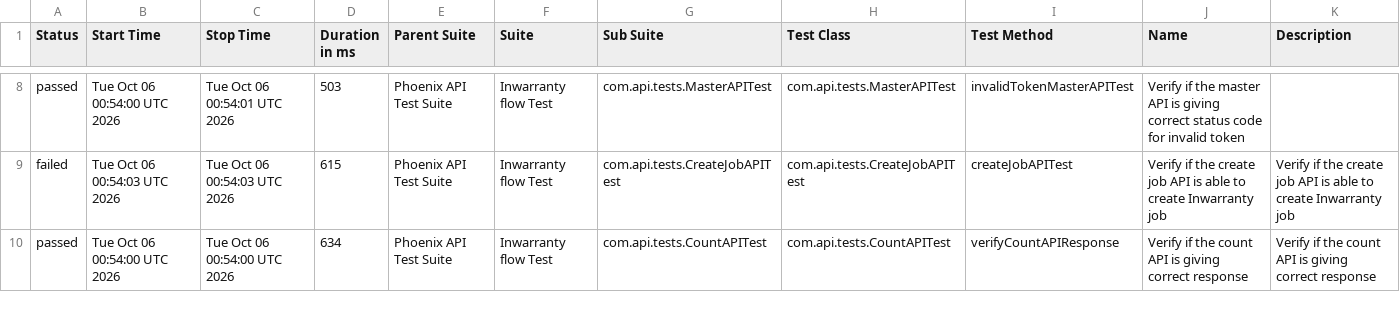
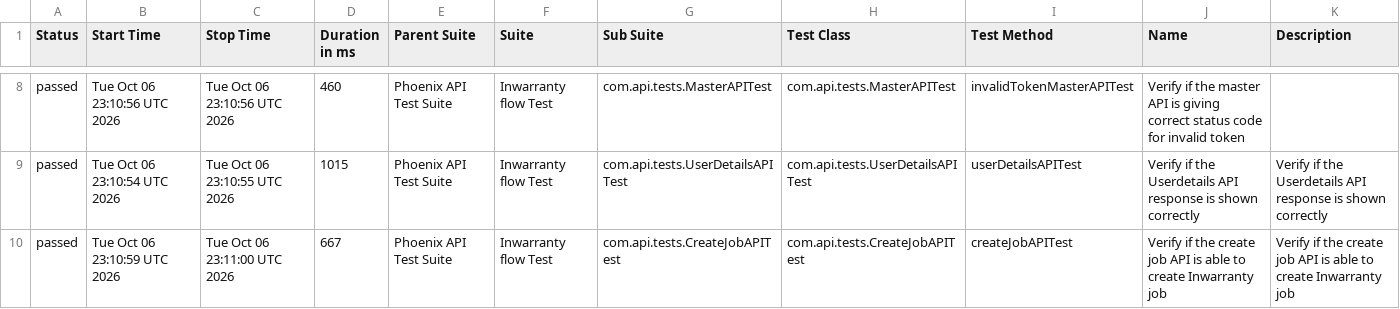
Before and after one commit to srinivaskinik/AutomationFramework-Phoenix-RestAssured, a CSV file: data/suites.csv, drawn as a sheet; only a part is shown, gaps mark what is left out; the diff covers the shown part only.

```diff
--- a/data/suites.csv
+++ b/data/suites.csv
@@ -8,3 +8,3 @@
-"passed","Tue Oct 06 00:54:00 UTC 2026","Tue Oct 06 00:54:01 UTC 2026","503","Phoenix API Test Suite","Inwarranty flow Test","com.api.tests.MasterAPITest","com.api.tests.MasterAPITest","invalidTokenMasterAPITest","Verify if the master API is giving correct status code for invalid token",""
-"failed","Tue Oct 06 00:54:03 UTC 2026","Tue Oct 06 00:54:03 UTC 2026","615","Phoenix API Test Suite","Inwarranty flow Test","com.api.tests.CreateJobAPITest","com.api.tests.CreateJobAPITest","createJobAPITest","Verify if the create job API is able to create Inwarranty job","Verify if the create job API is able to create Inwarranty job"
-"passed","Tue Oct 06 00:54:00 UTC 2026","Tue Oct 06 00:54:00 UTC 2026","634","Phoenix API Test Suite","Inwarranty flow Test","com.api.tests.CountAPITest","com.api.tests.CountAPITest","verifyCountAPIResponse","Verify if the count API is giving correct response","Verify if the count API is giving correct response"
+"passed","Tue Oct 06 23:10:56 UTC 2026","Tue Oct 06 23:10:56 UTC 2026","460","Phoenix API Test Suite","Inwarranty flow Test","com.api.tests.MasterAPITest","com.api.tests.MasterAPITest","invalidTokenMasterAPITest","Verify if the master API is giving correct status code for invalid token",""
+"passed","Tue Oct 06 23:10:54 UTC 2026","Tue Oct 06 23:10:55 UTC 2026","1015","Phoenix API Test Suite","Inwarranty flow Test","com.api.tests.UserDetailsAPITest","com.api.tests.UserDetailsAPITest","userDetailsAPITest","Verify if the Userdetails API response is shown correctly","Verify if the Userdetails API response is shown correctly"
+"passed","Tue Oct 06 23:10:59 UTC 2026","Tue Oct 06 23:11:00 UTC 2026","667","Phoenix API Test Suite","Inwarranty flow Test","com.api.tests.CreateJobAPITest","com.api.tests.CreateJobAPITest","createJobAPITest","Verify if the create job API is able to create Inwarranty job","Verify if the create job API is able to create Inwarranty job"
```
Also changed, not shown: 1 added row, 1 removed row and 31 edited cells elsewhere in this file, data/behaviors.csv, 56 other files.
